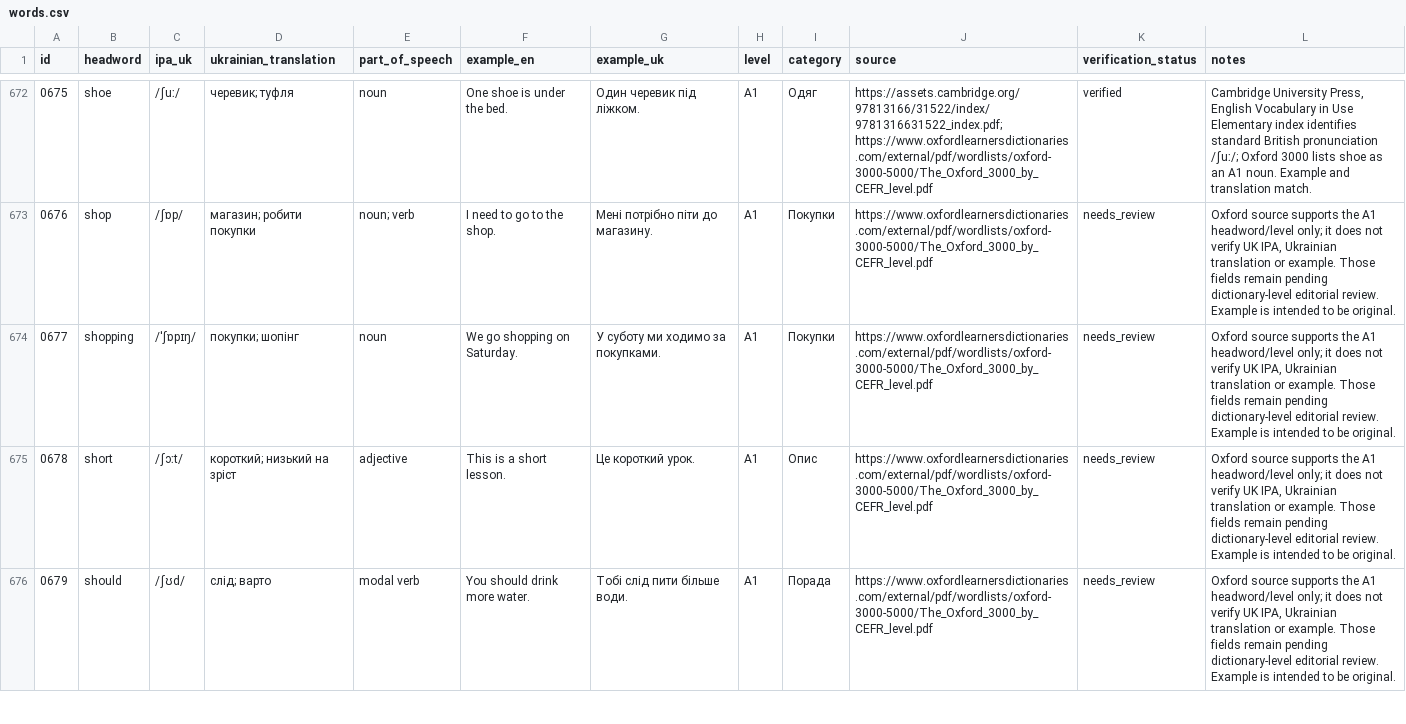
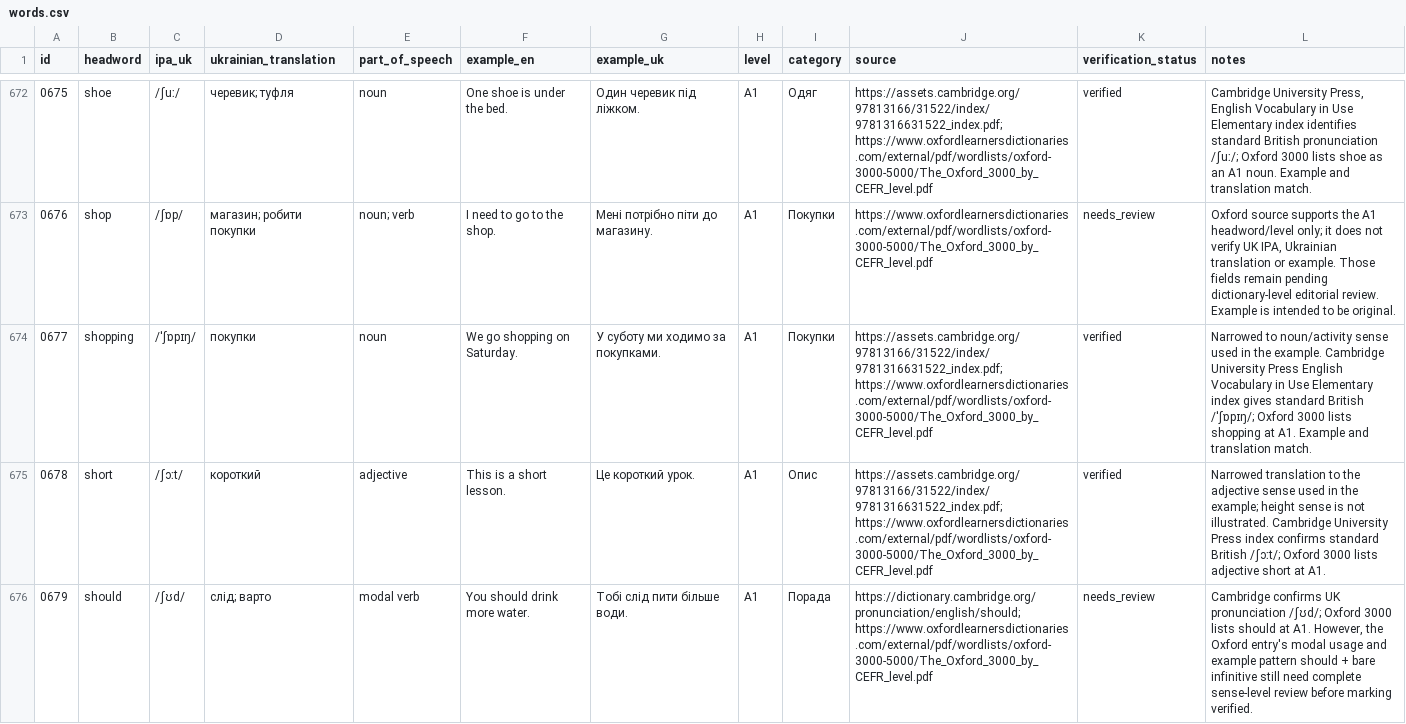
Before and after one commit to kiinoshkaaa/english-ukrainian-dictionary, a CSV file: data/a1/words.csv, drawn as a sheet; only a part is shown, gaps mark what is left out; the diff covers the shown part only.

Commit message:
Audit A1 S vocabulary: British IPA, POS and sense corrections

```diff
--- a/data/a1/words.csv
+++ b/data/a1/words.csv
@@ -673,4 +673,4 @@
 "0676","shop","/ʃɒp/","магазин; робити покупки","noun; verb","I need to go to the shop.","Мені потрібно піти до магазину.","A1","Покупки","https://www.oxfordlearnersdictionaries.com/external/pdf/wordlists/oxford-3000-5000/The_Oxford_3000_by_CEFR_level.pdf","needs_review","Oxford source supports the A1 headword/level only; it does not verify UK IPA, Ukrainian translation or example. Those fields remain pending dictionary-level editorial review. Example is intended to be original."
-"0677","shopping","/ˈʃɒpɪŋ/","покупки; шопінг","noun","We go shopping on Saturday.","У суботу ми ходимо за покупками.","A1","Покупки","https://www.oxfordlearnersdictionaries.com/external/pdf/wordlists/oxford-3000-5000/The_Oxford_3000_by_CEFR_level.pdf","needs_review","Oxford source supports the A1 headword/level only; it does not verify UK IPA, Ukrainian translation or example. Those fields remain pending dictionary-level editorial review. Example is intended to be original."
-"0678","short","/ʃɔːt/","короткий; низький на зріст","adjective","This is a short lesson.","Це короткий урок.","A1","Опис","https://www.oxfordlearnersdictionaries.com/external/pdf/wordlists/oxford-3000-5000/The_Oxford_3000_by_CEFR_level.pdf","needs_review","Oxford source supports the A1 headword/level only; it does not verify UK IPA, Ukrainian translation or example. Those fields remain pending dictionary-level editorial review. Example is intended to be original."
-"0679","should","/ʃʊd/","слід; варто","modal verb","You should drink more water.","Тобі слід пити більше води.","A1","Порада","https://www.oxfordlearnersdictionaries.com/external/pdf/wordlists/oxford-3000-5000/The_Oxford_3000_by_CEFR_level.pdf","needs_review","Oxford source supports the A1 headword/level only; it does not verify UK IPA, Ukrainian translation or example. Those fields remain pending dictionary-level editorial review. Example is intended to be original."
+"0677","shopping","/ˈʃɒpɪŋ/","покупки","noun","We go shopping on Saturday.","У суботу ми ходимо за покупками.","A1","Покупки","https://assets.cambridge.org/97813166/31522/index/9781316631522_index.pdf; https://www.oxfordlearnersdictionaries.com/external/pdf/wordlists/oxford-3000-5000/The_Oxford_3000_by_CEFR_level.pdf","verified","Narrowed to noun/activity sense used in the example. Cambridge University Press English Vocabulary in Use Elementary index gives standard British /ˈʃɒpɪŋ/; Oxford 3000 lists shopping at A1. Example and translation match."
+"0678","short","/ʃɔːt/","короткий","adjective","This is a short lesson.","Це короткий урок.","A1","Опис","https://assets.cambridge.org/97813166/31522/index/9781316631522_index.pdf; https://www.oxfordlearnersdictionaries.com/external/pdf/wordlists/oxford-3000-5000/The_Oxford_3000_by_CEFR_level.pdf","verified","Narrowed translation to the adjective sense used in the example; height sense is not illustrated. Cambridge University Press index confirms standard British /ʃɔːt/; Oxford 3000 lists adjective short at A1."
+"0679","should","/ʃʊd/","слід; варто","modal verb","You should drink more water.","Тобі слід пити більше води.","A1","Порада","https://dictionary.cambridge.org/pronunciation/english/should; https://www.oxfordlearnersdictionaries.com/external/pdf/wordlists/oxford-3000-5000/The_Oxford_3000_by_CEFR_level.pdf","needs_review","Cambridge confirms UK pronunciation /ʃʊd/; Oxford 3000 lists should at A1. However, the Oxford entry's modal usage and example pattern should + bare infinitive still need complete sense-level review before marking verified."
```
Also changed, not shown: 68 edited cells elsewhere in this file.
